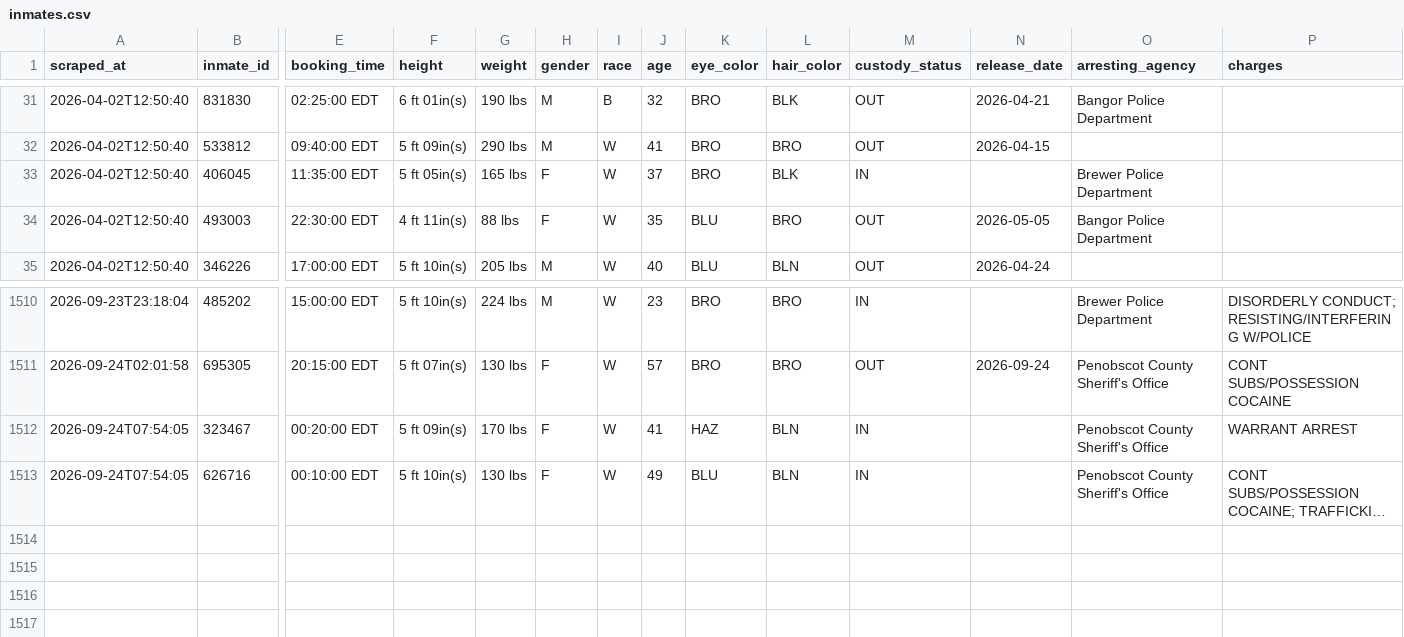
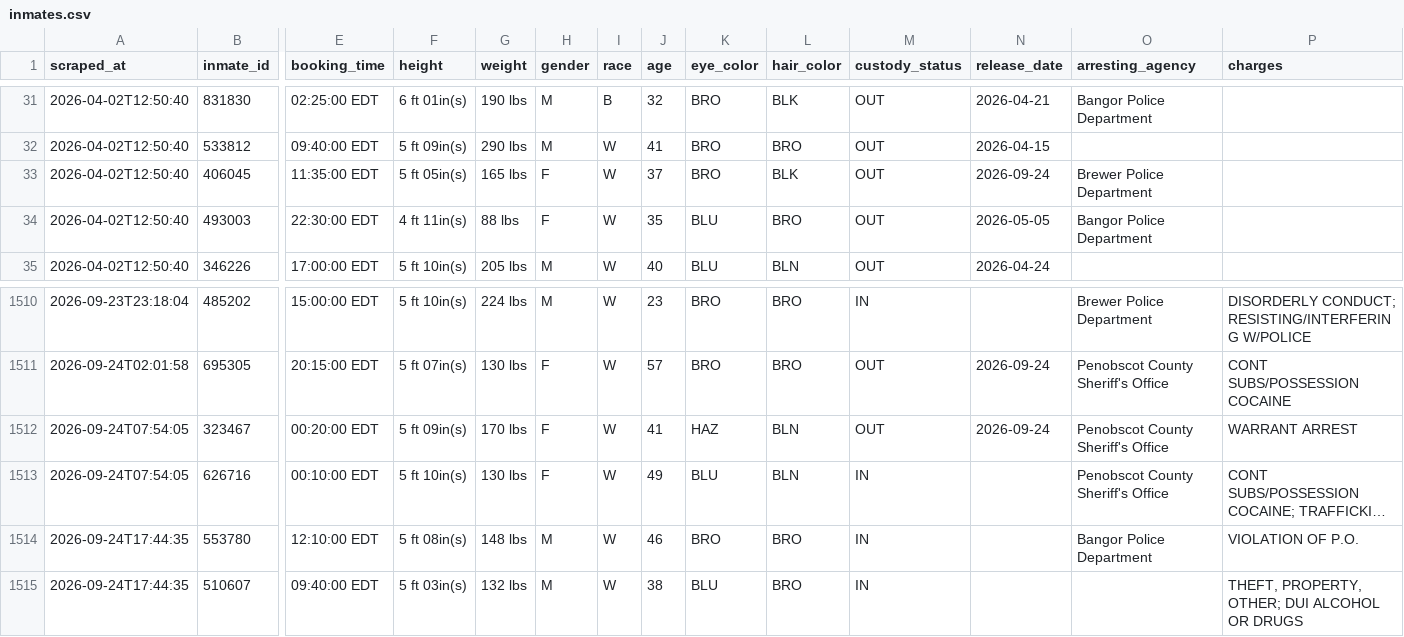
Before and after one commit to sloftus-lab/InmateScraper, a CSV file: inmates.csv, drawn as a sheet; only a part is shown, gaps mark what is left out; long unchanged cells end in …; rows hold the shown columns only; the diff names each change by its address in the sheet, - before the commit and + after, or states it on an @@ line.

```diff
--- a/inmates.csv
+++ b/inmates.csv
-M33 (custody_status): IN
+M33 (custody_status): OUT
-N33 (release_date): (empty)
+N33 (release_date): 2026-09-24
-M1512 (custody_status): IN
+M1512 (custody_status): OUT
-N1512 (release_date): (empty)
+N1512 (release_date): 2026-09-24
+row 1514: 2026-09-24T17:44:35 | 553780 | 12:10:00 EDT | 5 ft 08in(s) | 148 lbs | M | W | 46 | BRO | BRO | IN |  | Bangor Police Department | VIOLATION OF P.O.
+row 1515: 2026-09-24T17:44:35 | 510607 | 09:40:00 EDT | 5 ft 03in(s) | 132 lbs | M | W | 38 | BLU | BRO | IN |  |  | THEFT, PROPERTY, OTHER; DUI ALCOHOL OR DRUGS
```
Also changed, not shown: 3 other files.
